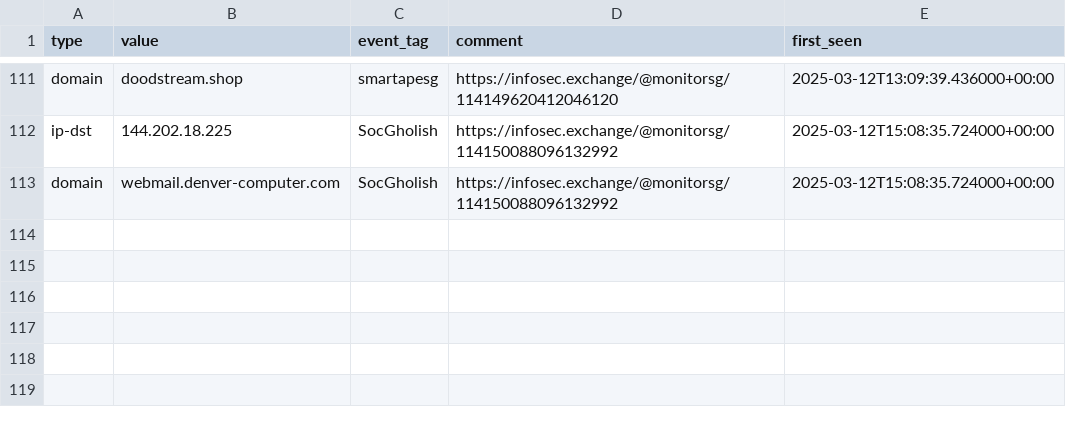
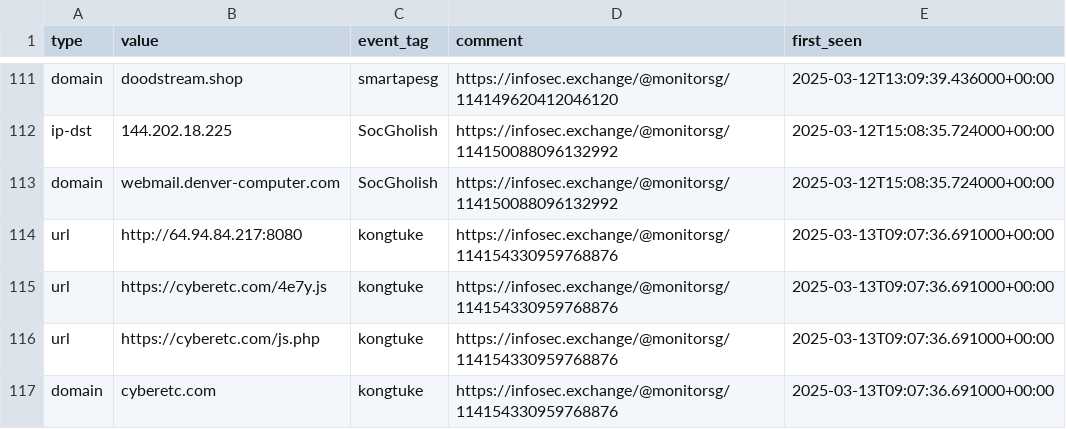
Before and after one commit to Gusty-Dusty/compromised_feeds, a CSV file: 7_days/compromised_websites.csv, drawn as a sheet; only a part is shown, gaps mark what is left out.

```diff
--- a/7_days/compromised_websites.csv
+++ b/7_days/compromised_websites.csv
@@ -113 +113,5 @@ type,value,event_tag,comment,first_seen
 "domain","webmail.denver-computer.com","SocGholish","https://infosec.exchange/@monitorsg/114150088096132992","2025-03-12T15:08:35.724000+00:00"
+"url","http://64.94.84.217:8080","kongtuke","https://infosec.exchange/@monitorsg/114154330959768876","2025-03-13T09:07:36.691000+00:00"
+"url","https://cyberetc.com/4e7y.js","kongtuke","https://infosec.exchange/@monitorsg/114154330959768876","2025-03-13T09:07:36.691000+00:00"
+"url","https://cyberetc.com/js.php","kongtuke","https://infosec.exchange/@monitorsg/114154330959768876","2025-03-13T09:07:36.691000+00:00"
+"domain","cyberetc.com","kongtuke","https://infosec.exchange/@monitorsg/114154330959768876","2025-03-13T09:07:36.691000+00:00"
```
Also changed, not shown: 30_days/compromised_websites.csv, 6 other files.
